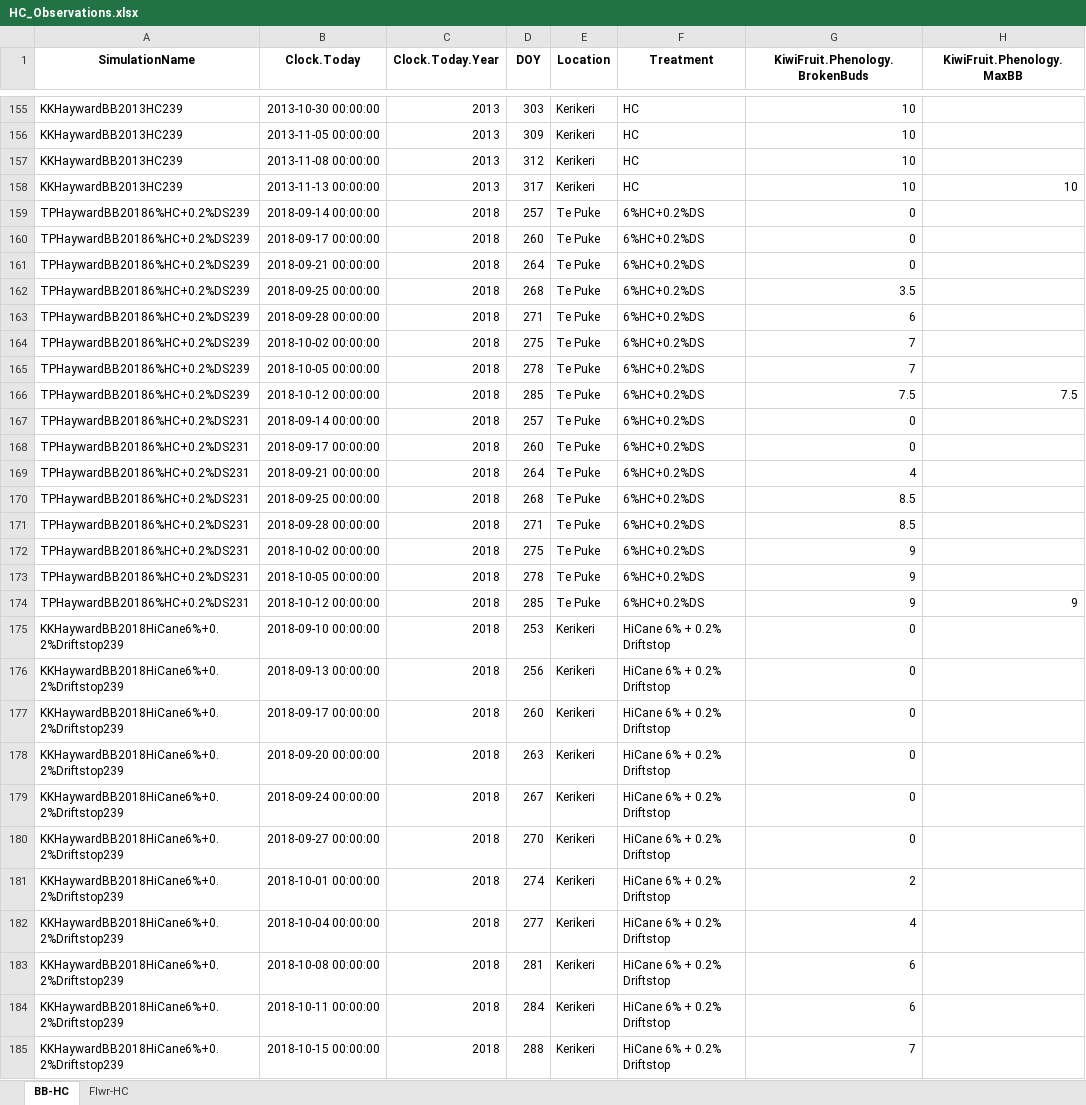
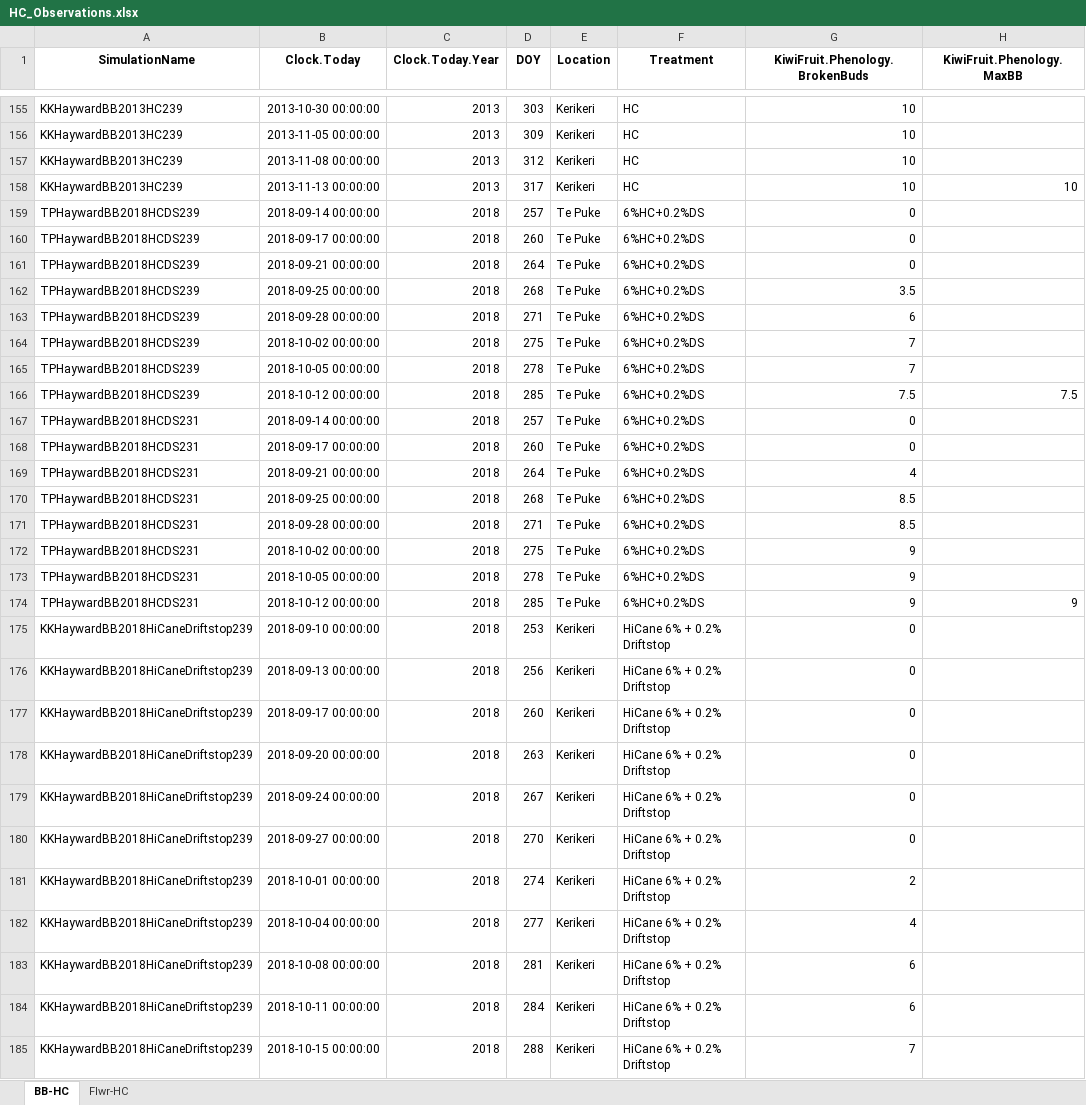
Before and after one commit to Nilo-O-o/ApsimX, an Excel workbook: Prototypes/KiwiFruit/HC_Observations.xlsx, sheet BB-HC, drawn as a sheet; only a part is shown, gaps mark what is left out; values as stored, in another font and other column widths than the file's, no borders; the diff covers the shown part only; the diff names each change by its address in the sheet, - before the commit and + after, or states it on an @@ line.

```diff
--- a/Prototypes/KiwiFruit/HC_Observations.xlsx (sheet BB-HC)
+++ b/Prototypes/KiwiFruit/HC_Observations.xlsx (sheet BB-HC)
-A159:A166 (SimulationName): TPHaywardBB20186%HC+0.2%DS239
+A159:A166 (SimulationName): TPHaywardBB2018HCDS239
-A167:A174 (SimulationName): TPHaywardBB20186%HC+0.2%DS231
+A167:A174 (SimulationName): TPHaywardBB2018HCDS231
-A175:A185 (SimulationName): KKHaywardBB2018HiCane6%+0.2%Driftstop239
+A175:A185 (SimulationName): KKHaywardBB2018HiCaneDriftstop239
```
Also changed, not shown: 145 edited cells elsewhere in this sheet, sheet Flwr-HC, 1 other file.
